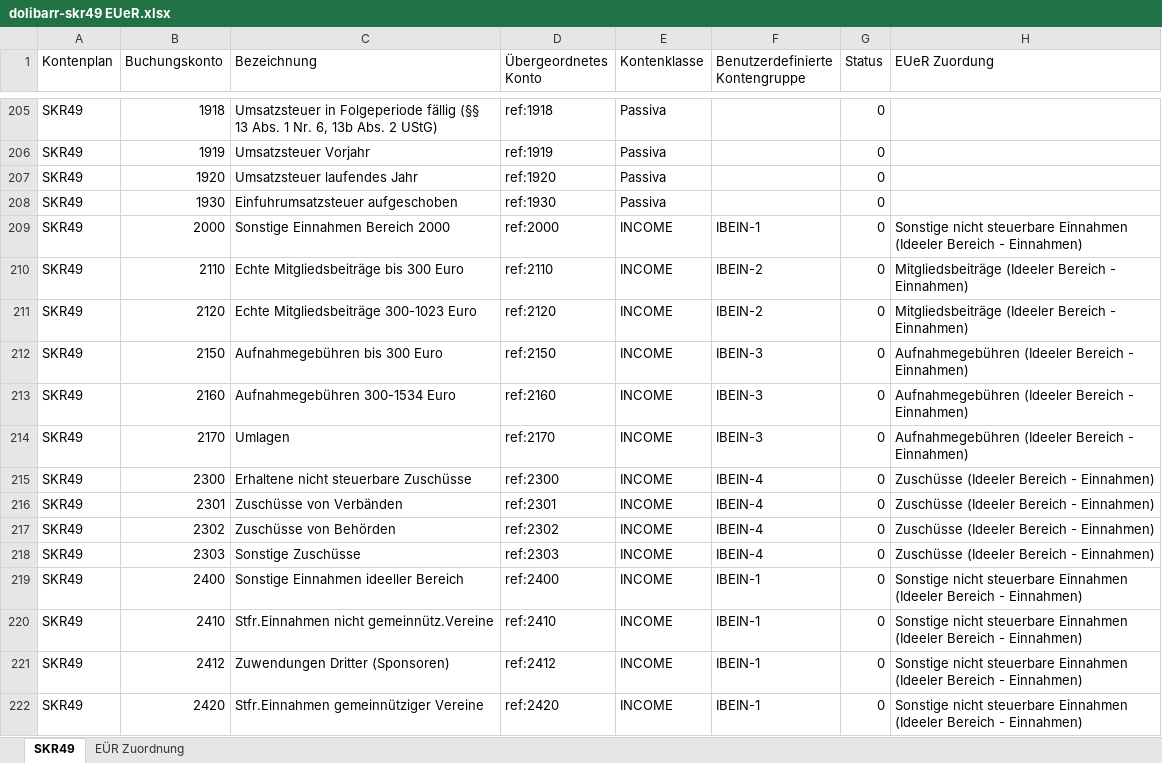
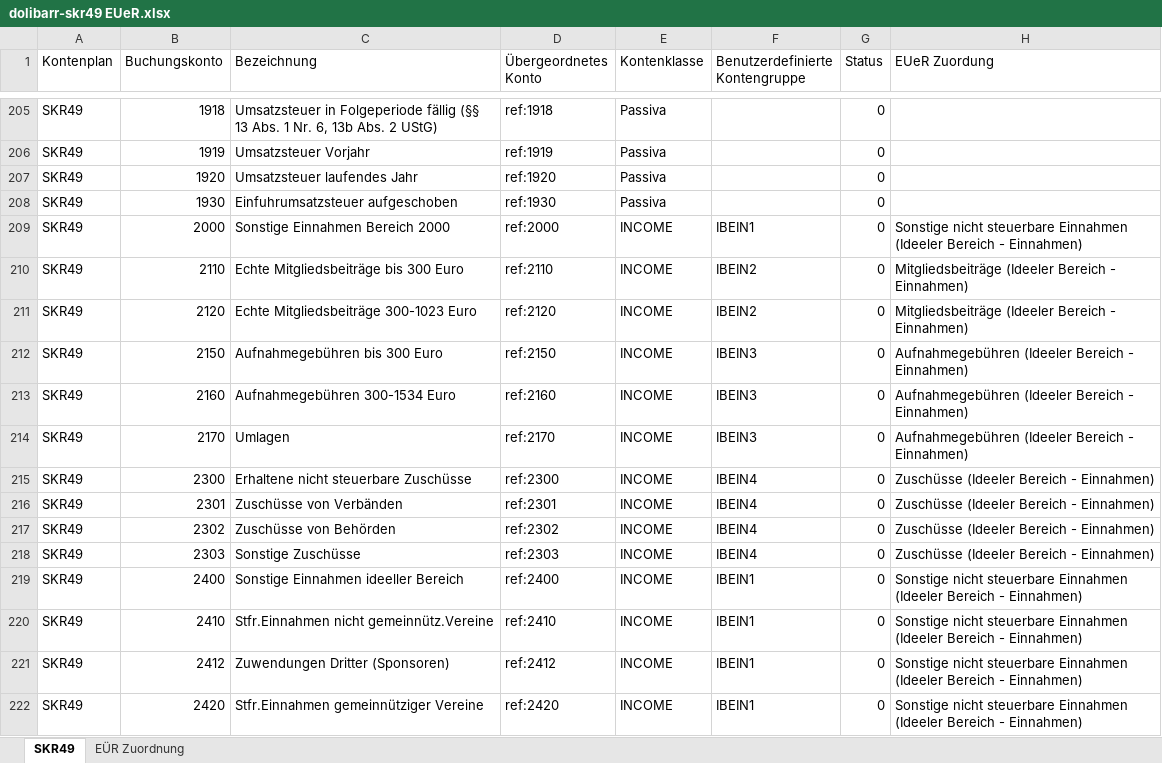
Before and after one commit to hanneshier/dolibarr-skr49, an Excel workbook: dolibarr-skr49 EUeR.xlsx, sheet SKR49, drawn as a sheet; only a part is shown, gaps mark what is left out; values as stored, in another font and other column widths than the file's, no borders; conditional formats not drawn; the diff covers the shown part only; the diff names each change by its address in the sheet, - before the commit and + after, or states it on an @@ line.

```diff
--- a/dolibarr-skr49 EUeR.xlsx (sheet SKR49)
+++ b/dolibarr-skr49 EUeR.xlsx (sheet SKR49)
-F209 (Benutzerdefinierte Kontengruppe): IBEIN-1
+F209 (Benutzerdefinierte Kontengruppe): IBEIN1
-F210:F211 (Benutzerdefinierte Kontengruppe): IBEIN-2
+F210:F211 (Benutzerdefinierte Kontengruppe): IBEIN2
-F212:F214 (Benutzerdefinierte Kontengruppe): IBEIN-3
+F212:F214 (Benutzerdefinierte Kontengruppe): IBEIN3
-F215:F218 (Benutzerdefinierte Kontengruppe): IBEIN-4
+F215:F218 (Benutzerdefinierte Kontengruppe): IBEIN4
-F219:F222 (Benutzerdefinierte Kontengruppe): IBEIN-1
+F219:F222 (Benutzerdefinierte Kontengruppe): IBEIN1
```
Also changed, not shown: 49 edited cells elsewhere in this sheet, sheet EÜR Zuordnung, formulas that keep their value, 3 other files.
